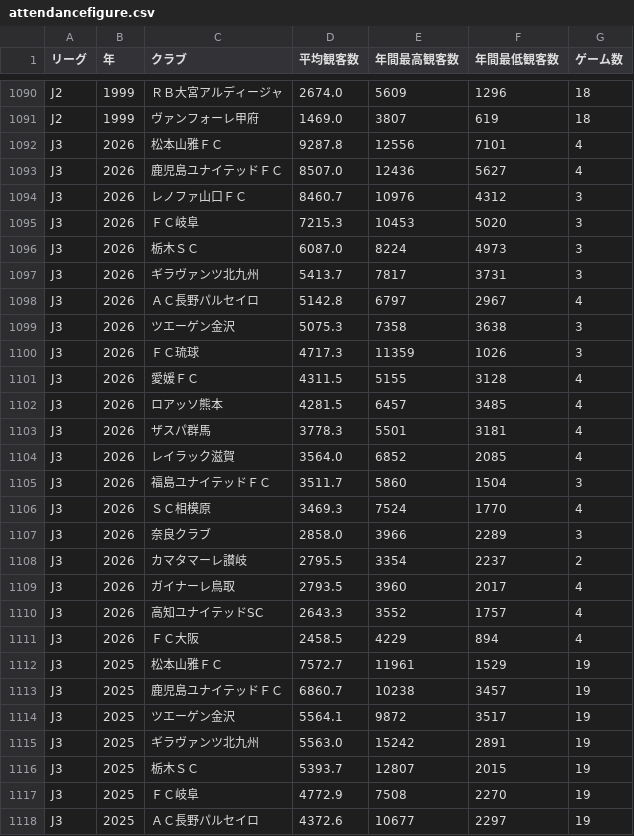
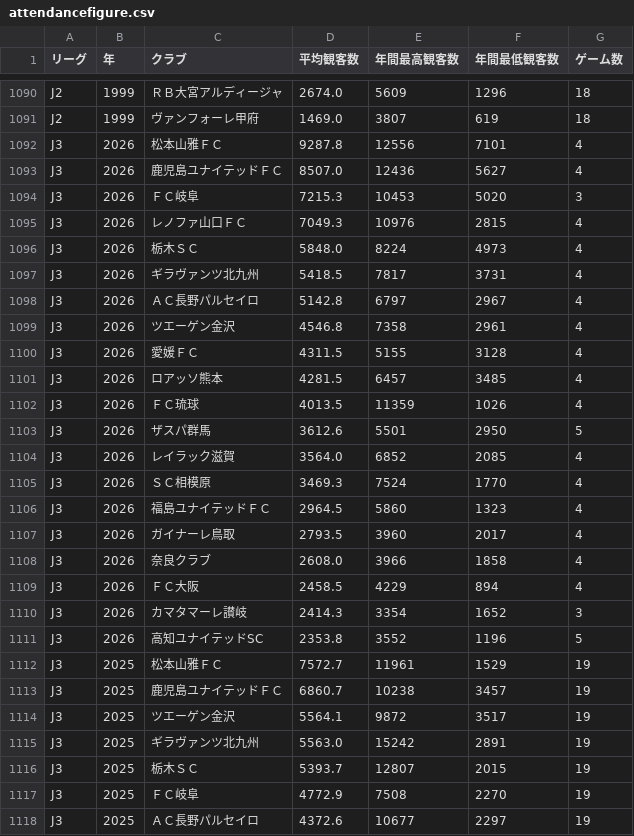
Before and after one commit to jleague-big-club/jleague-big-club, a CSV file: data/attendancefigure.csv, drawn as a sheet; only a part is shown, gaps mark what is left out; the diff covers the shown part only.

Commit message:
Auto-update attendance data

```diff
--- a/data/attendancefigure.csv
+++ b/data/attendancefigure.csv
@@ -1093,20 +1093,20 @@ J3,2026,松本山雅ＦＣ,9287.8,12556,7101,4
 J3,2026,鹿児島ユナイテッドＦＣ,8507.0,12436,5627,4
-J3,2026,レノファ山口ＦＣ,8460.7,10976,4312,3
 J3,2026,ＦＣ岐阜,7215.3,10453,5020,3
-J3,2026,栃木ＳＣ,6087.0,8224,4973,3
-J3,2026,ギラヴァンツ北九州,5413.7,7817,3731,3
+J3,2026,レノファ山口ＦＣ,7049.3,10976,2815,4
+J3,2026,栃木ＳＣ,5848.0,8224,4973,4
+J3,2026,ギラヴァンツ北九州,5418.5,7817,3731,4
 J3,2026,ＡＣ長野パルセイロ,5142.8,6797,2967,4
-J3,2026,ツエーゲン金沢,5075.3,7358,3638,3
-J3,2026,ＦＣ琉球,4717.3,11359,1026,3
+J3,2026,ツエーゲン金沢,4546.8,7358,2961,4
 J3,2026,愛媛ＦＣ,4311.5,5155,3128,4
 J3,2026,ロアッソ熊本,4281.5,6457,3485,4
-J3,2026,ザスパ群馬,3778.3,5501,3181,4
+J3,2026,ＦＣ琉球,4013.5,11359,1026,4
+J3,2026,ザスパ群馬,3612.6,5501,2950,5
 J3,2026,レイラック滋賀,3564.0,6852,2085,4
-J3,2026,福島ユナイテッドＦＣ,3511.7,5860,1504,3
 J3,2026,ＳＣ相模原,3469.3,7524,1770,4
-J3,2026,奈良クラブ,2858.0,3966,2289,3
-J3,2026,カマタマーレ讃岐,2795.5,3354,2237,2
+J3,2026,福島ユナイテッドＦＣ,2964.5,5860,1323,4
 J3,2026,ガイナーレ鳥取,2793.5,3960,2017,4
-J3,2026,高知ユナイテッドSC,2643.3,3552,1757,4
+J3,2026,奈良クラブ,2608.0,3966,1858,4
 J3,2026,ＦＣ大阪,2458.5,4229,894,4
+J3,2026,カマタマーレ讃岐,2414.3,3354,1652,3
+J3,2026,高知ユナイテッドSC,2353.8,3552,1196,5
 J3,2025,松本山雅ＦＣ,7572.7,11961,1529,19
```
Also changed, not shown: 1 added row, 1 removed row and 23 edited cells elsewhere in this file.
